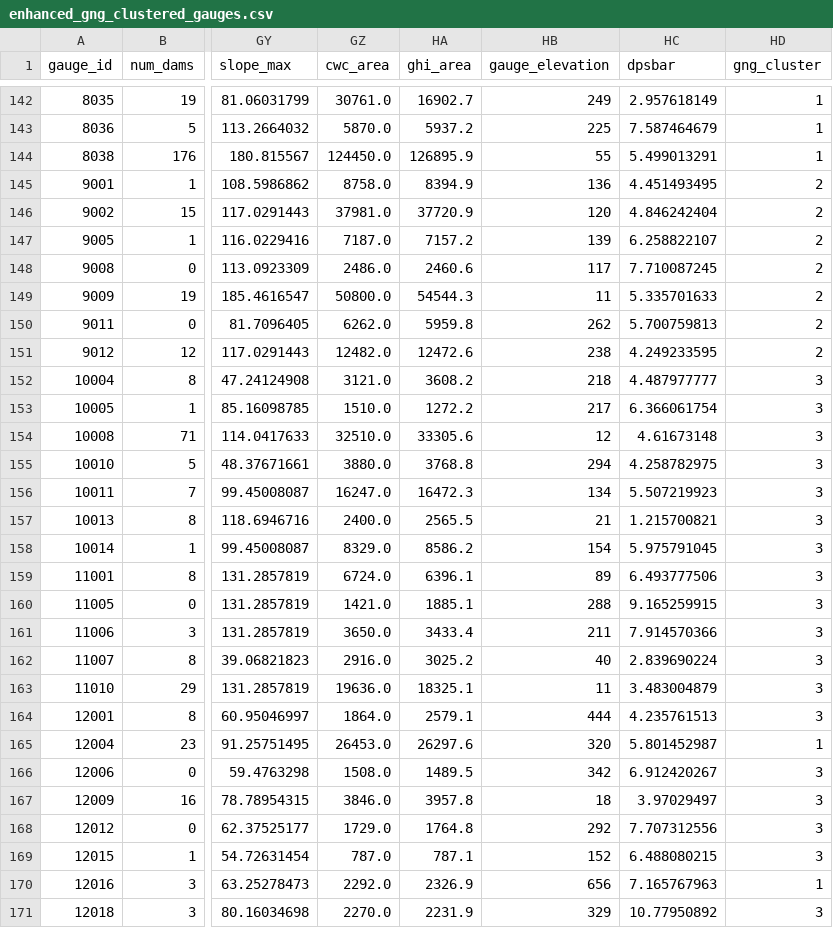
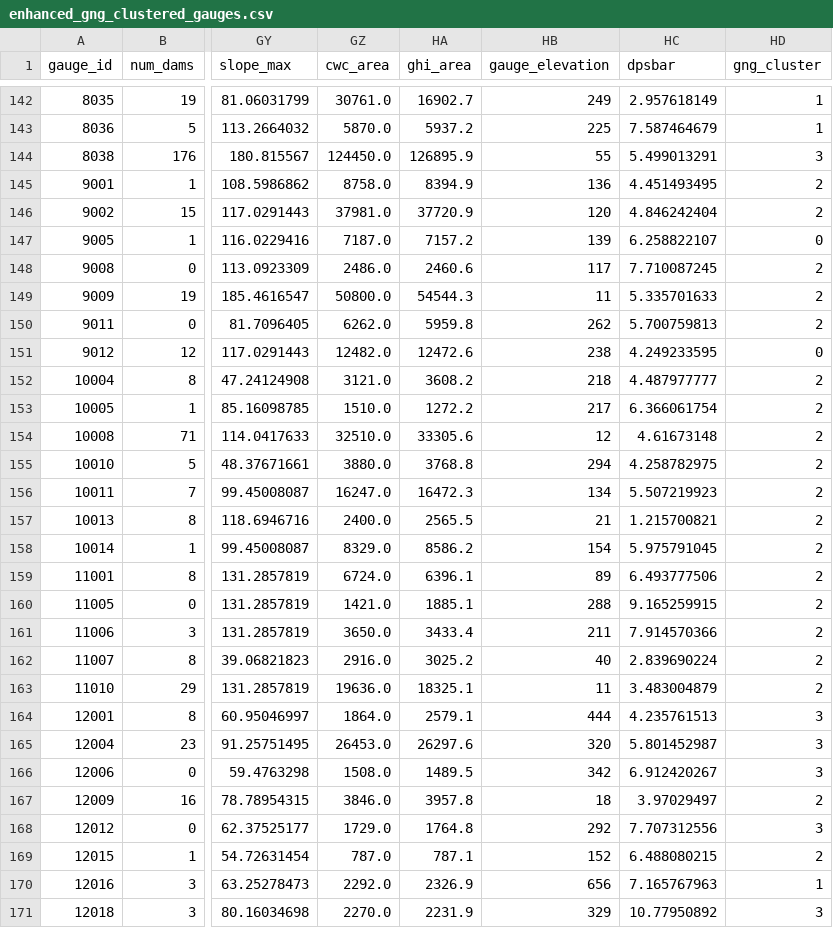
Before and after one commit to akshatshaw/baseflow_lstm, a CSV file: output/enhanced_gng_clustered_gauges.csv, drawn as a sheet; only a part is shown, gaps mark what is left out; the diff covers the shown part only; the diff names each change by its address in the sheet, - before the commit and + after, or states it on an @@ line.

```diff
--- a/output/enhanced_gng_clustered_gauges.csv
+++ b/output/enhanced_gng_clustered_gauges.csv
-HD144 (gng_cluster): 1
+HD144 (gng_cluster): 3
-HD147 (gng_cluster): 2
+HD147 (gng_cluster): 0
-HD151 (gng_cluster): 2
+HD151 (gng_cluster): 0
-HD152:HD163 (gng_cluster): 3
+HD152:HD163 (gng_cluster): 2
-HD165 (gng_cluster): 1
+HD165 (gng_cluster): 3
-HD167 (gng_cluster): 3
+HD167 (gng_cluster): 2
-HD169 (gng_cluster): 3
+HD169 (gng_cluster): 2
```
Also changed, not shown: 62 edited cells elsewhere in this file, output/cluster_centers.csv, output/clustered_gauges.csv, 12 other files.
